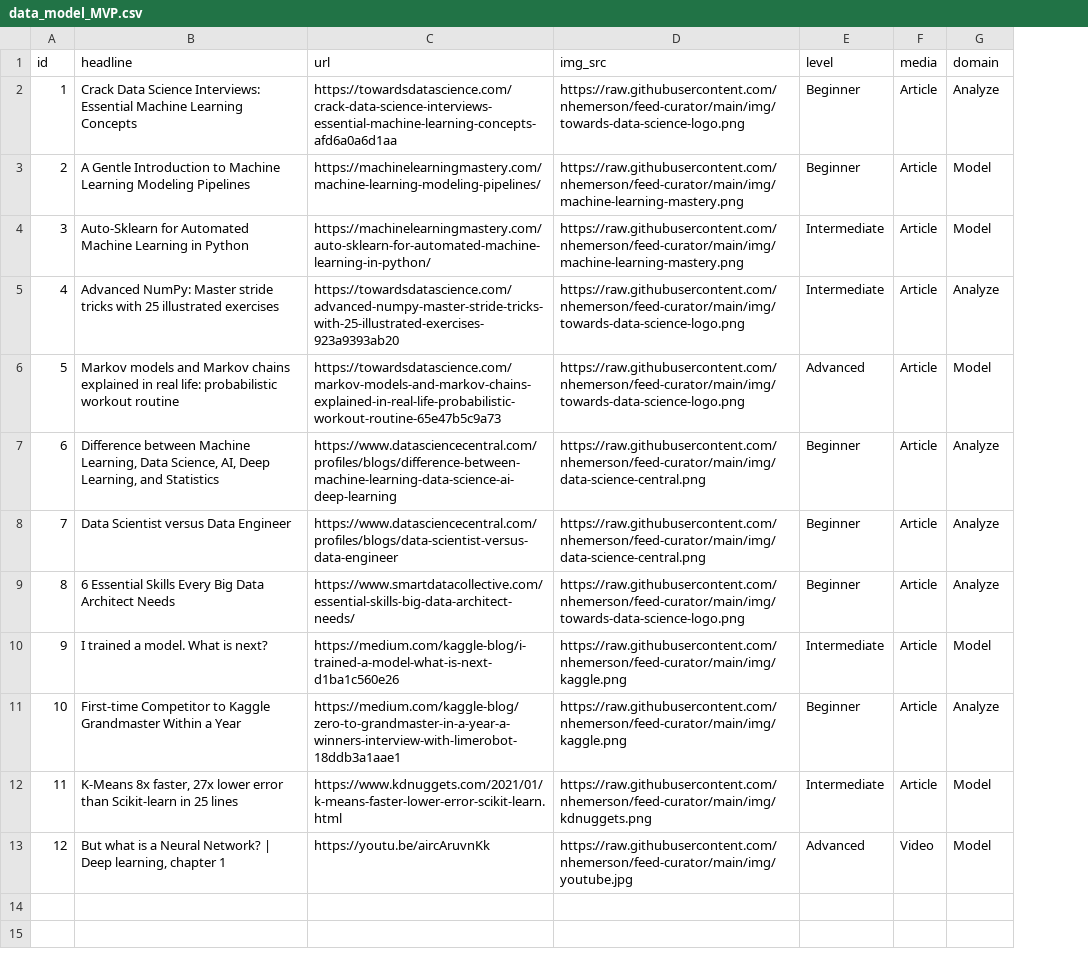
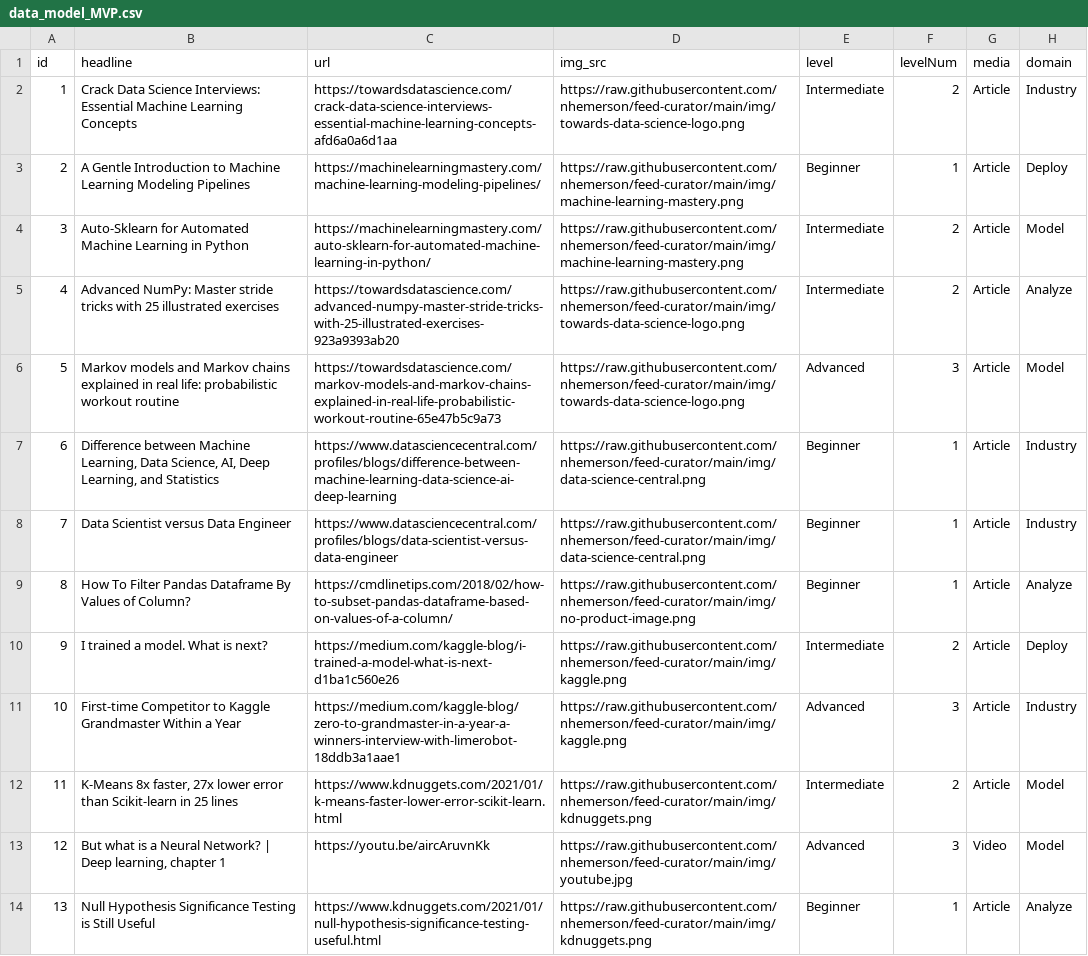
Before and after one commit to nhemerson/feed-curator, a CSV file: data/data_model_MVP.csv, drawn as a sheet; only a part is shown; addresses are those after the commit; the diff covers the shown part only; the diff names each change by its address in the sheet, - before the commit and + after, or states it on an @@ line.

Commit message:
Update domain models

```diff
--- a/data/data_model_MVP.csv
+++ b/data/data_model_MVP.csv
+column F (levelNum), rows 2-13: 2 | 1 | 2 | 2 | 3 | 1 | 1 | 1 | 2 | 3 | 2 | 3
-E2 (level): Beginner
+E2 (level): Intermediate
-H2 (domain): Analyze
+H2 (domain): Industry
-H3 (domain): Model
+H3 (domain): Deploy
-H7:H8 (domain): Analyze
+H7:H8 (domain): Industry
-B9 (headline): 6 Essential Skills Every Big Data Architect Needs
+B9 (headline): How To Filter Pandas Dataframe By Values of Column?
-C9 (url): https://www.smartdatacollective.com/essential-skills-big-data-architect-needs/
+C9 (url): https://cmdlinetips.com/2018/02/how-to-subset-pandas-dataframe-based-on-values-of-a-column/
-D9 (img_src): https://raw.githubusercontent.com/nhemerson/feed-curator/main/img/towards-data-science-logo.png
+D9 (img_src): https://raw.githubusercontent.com/nhemerson/feed-curator/main/img/no-product-image.png
-H10 (domain): Model
+H10 (domain): Deploy
-E11 (level): Beginner
+E11 (level): Advanced
-H11 (domain): Analyze
+H11 (domain): Industry
+row 14: 13 | Null Hypothesis Significance Testing is Still Useful | https://www.kdnuggets.com/2021/01/null-hypothesis-significance-testing-useful.html | https://raw.githubusercontent.com/nhemerson/feed-curator/main/img/kdnuggets.png | Beginner | 1 | Article | Analyze
```
Also changed, not shown: 12 added rows elsewhere in this file, 6 other files.
